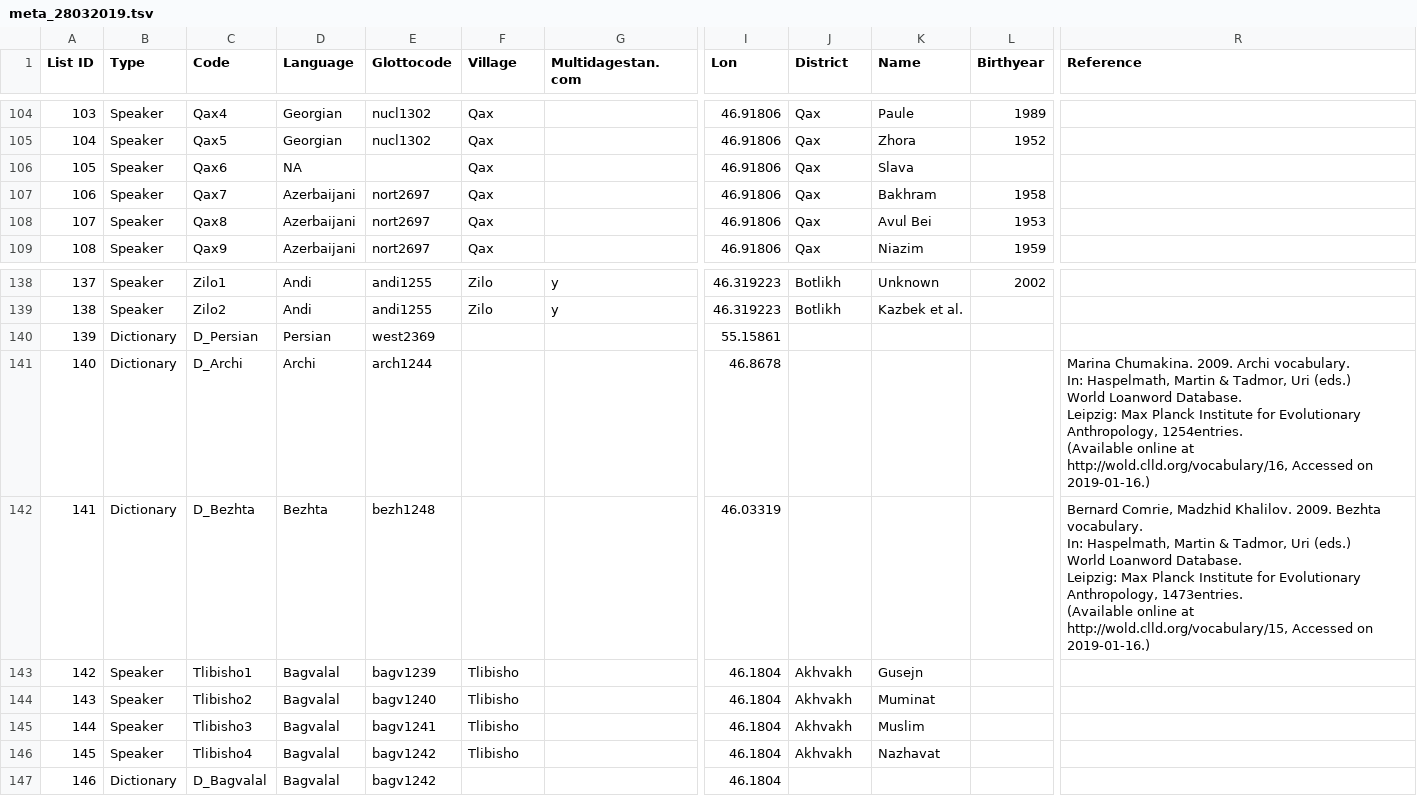
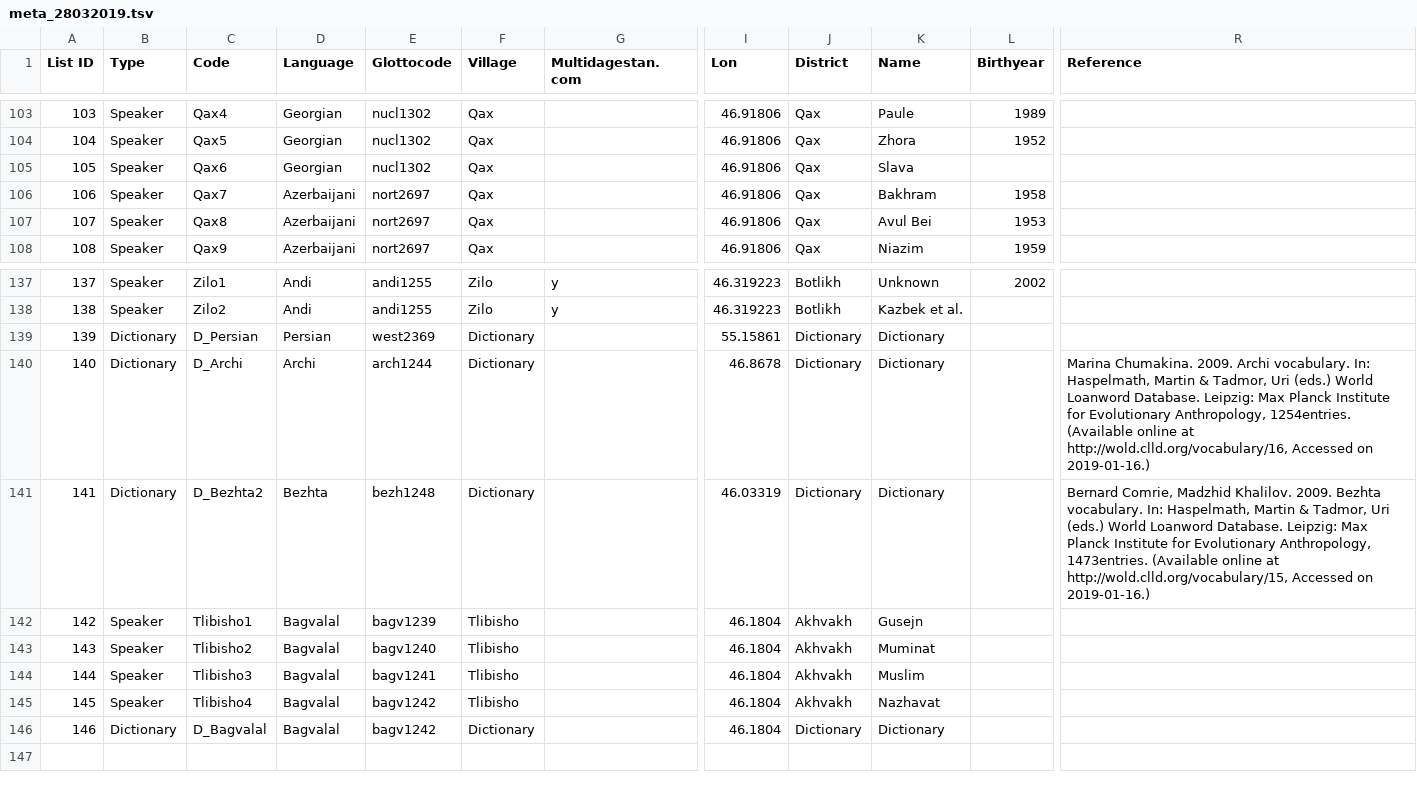
Before and after one commit to LingConLab/Dagloan_database, a TSV file: meta_28032019.tsv, drawn as a sheet; only a part is shown, gaps mark what is left out; addresses are those after the commit; the diff covers the shown part only; the diff names each change by its address in the sheet, - before the commit and + after, or states it on an @@ line.

```diff
--- a/meta_28032019.tsv
+++ b/meta_28032019.tsv
-D105 (Language): NA
+D105 (Language): Georgian
-E105 (Glottocode): (empty)
+E105 (Glottocode): nucl1302
-F139:F141 (Village): (empty)
+F139:F141 (Village): Dictionary
-J139:J141 (District): (empty)
+J139:J141 (District): Dictionary
-K139:K141 (Name): (empty)
+K139:K141 (Name): Dictionary
-R140 (Reference): …on 2019-01-16.)
+R140 (Reference): …on 2019-01-16.)
-C141 (Code): D_Bezhta
+C141 (Code): D_Bezhta2
-R141 (Reference): …on 2019-01-16.)
+R141 (Reference): …on 2019-01-16.)
-F146 (Village): (empty)
+F146 (Village): Dictionary
-J146 (District): (empty)
+J146 (District): Dictionary
-K146 (Name): (empty)
+K146 (Name): Dictionary
```
Also changed, not shown: 1 removed row and 55 edited cells elsewhere in this file, 11 other files.
